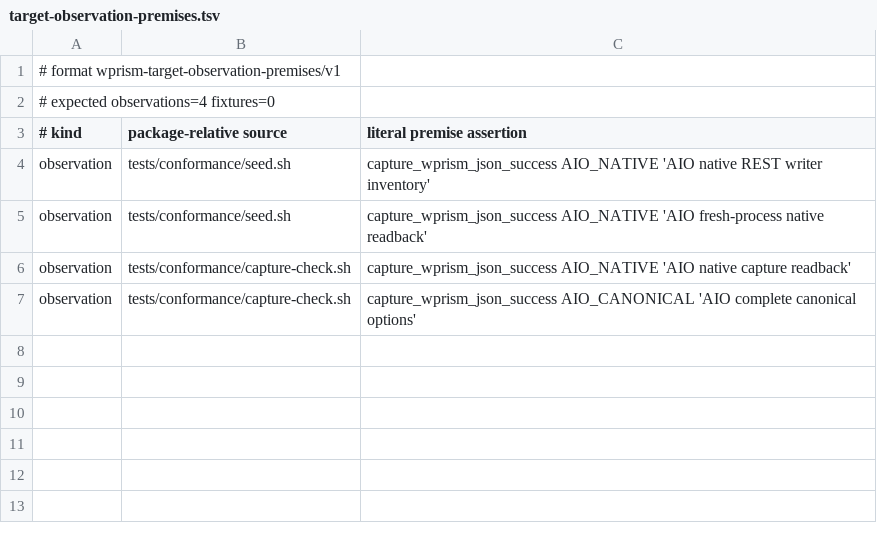
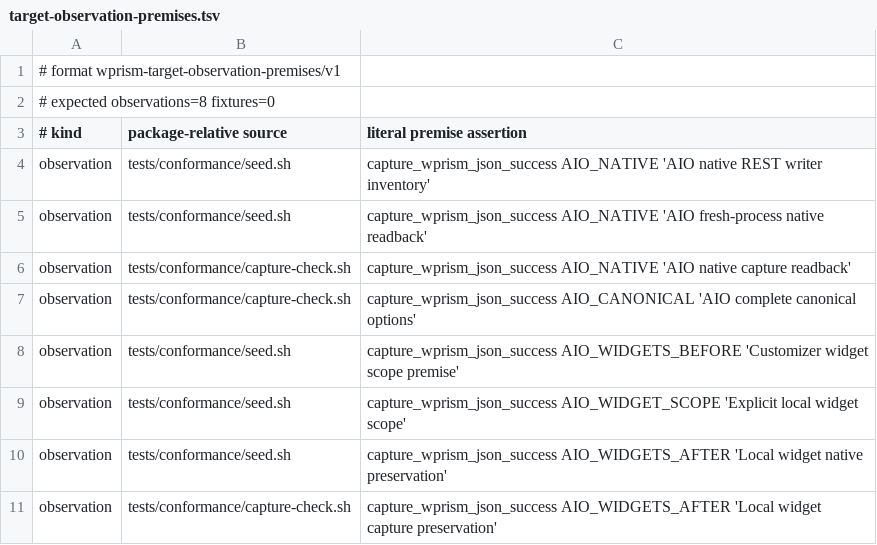
Before and after one commit to samrat-shamim/wprism, a TSV file: adapter-packages/change-wp-admin-login/evidence/target-observation-premises.tsv, drawn as a sheet.

Commit message:
test(adapters): record Customizer widget scope through onboarding

```diff
--- a/adapter-packages/change-wp-admin-login/evidence/target-observation-premises.tsv
+++ b/adapter-packages/change-wp-admin-login/evidence/target-observation-premises.tsv
@@ -1,3 +1,3 @@
 # format wprism-target-observation-premises/v1
-# expected observations=4 fixtures=0
+# expected observations=8 fixtures=0
 # kind	package-relative source	literal premise assertion
@@ -7 +7,5 @@ observation	tests/conformance/capture-check.sh	capture_wprism_json_success AIO_N
 observation	tests/conformance/capture-check.sh	capture_wprism_json_success AIO_CANONICAL 'AIO complete canonical options'
+observation	tests/conformance/seed.sh	capture_wprism_json_success AIO_WIDGETS_BEFORE 'Customizer widget scope premise'
+observation	tests/conformance/seed.sh	capture_wprism_json_success AIO_WIDGET_SCOPE 'Explicit local widget scope'
+observation	tests/conformance/seed.sh	capture_wprism_json_success AIO_WIDGETS_AFTER 'Local widget native preservation'
+observation	tests/conformance/capture-check.sh	capture_wprism_json_success AIO_WIDGETS_AFTER 'Local widget capture preservation'
```
Also changed, not shown: 4 other files.
